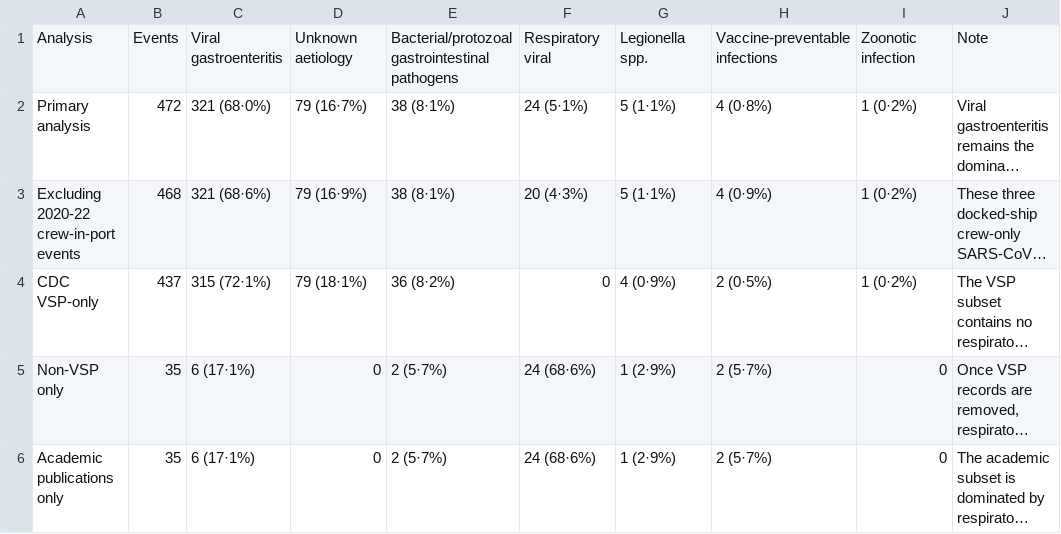
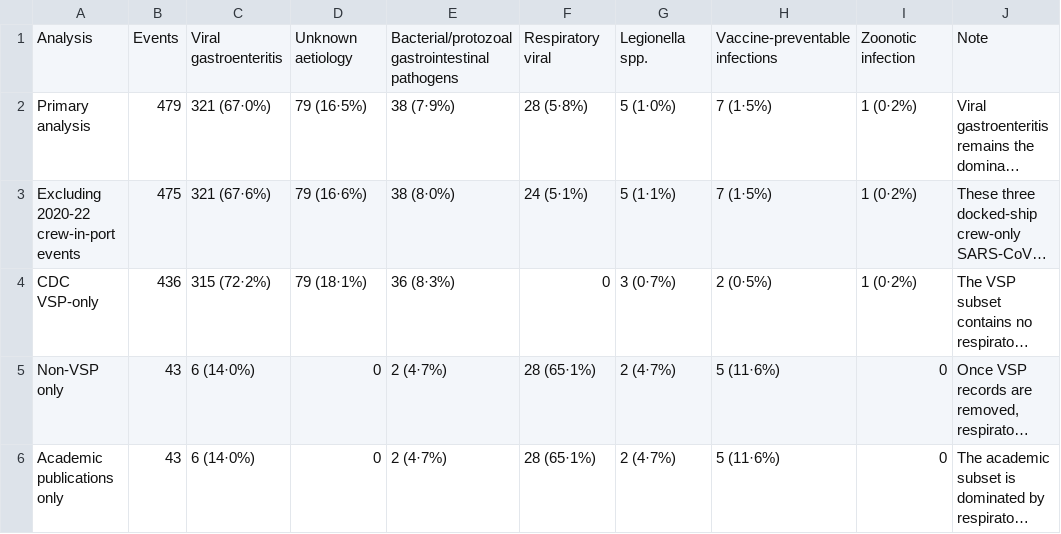
Before and after one commit to xmusphlkg/Cruise-ship-outbreak, a CSV file: output/supplementary_tables/table_s6_sensitivity_analyses.csv, drawn as a sheet; long unchanged cells end in …; the diff names each change by its address in the sheet, - before the commit and + after, or states it on an @@ line.

```diff
--- a/output/supplementary_tables/table_s6_sensitivity_analyses.csv
+++ b/output/supplementary_tables/table_s6_sensitivity_analyses.csv
-B2: 472
+B2: 479
-C2: 321 (68·0%)
+C2: 321 (67·0%)
-D2: 79 (16·7%)
+D2: 79 (16·5%)
-E2: 38 (8·1%)
+E2: 38 (7·9%)
-F2: 24 (5·1%)
+F2: 28 (5·8%)
-G2: 5 (1·1%)
+G2: 5 (1·0%)
-H2: 4 (0·8%)
+H2: 7 (1·5%)
-B3: 468
+B3: 475
-C3: 321 (68·6%)
+C3: 321 (67·6%)
-D3: 79 (16·9%)
+D3: 79 (16·6%)
-E3: 38 (8·1%)
+E3: 38 (8·0%)
-F3: 20 (4·3%)
+F3: 24 (5·1%)
-H3: 4 (0·9%)
+H3: 7 (1·5%)
-B4: 437
+B4: 436
-C4: 315 (72·1%)
+C4: 315 (72·2%)
-E4: 36 (8·2%)
+E4: 36 (8·3%)
-G4: 4 (0·9%)
+G4: 3 (0·7%)
-B5:B6: 35
+B5:B6: 43
-C5:C6: 6 (17·1%)
+C5:C6: 6 (14·0%)
-E5:E6: 2 (5·7%)
+E5:E6: 2 (4·7%)
-F5:F6: 24 (68·6%)
+F5:F6: 28 (65·1%)
-G5:G6: 1 (2·9%)
+G5:G6: 2 (4·7%)
-H5:H6: 2 (5·7%)
+H5:H6: 5 (11·6%)
```
Also changed, not shown: data/outbreak_events.csv, data/pubmed_screening.csv, 22 other files.
